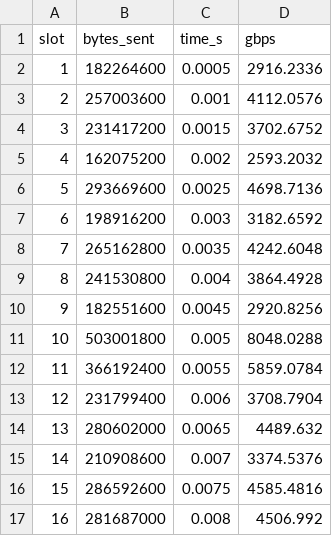
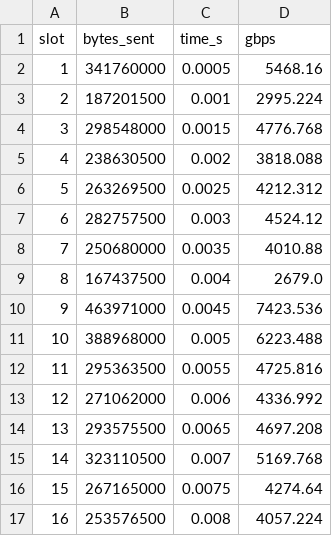
Before and after one commit to Secret-moon128/Snack-Overload, a CSV file: Backend/data/cleaned/throughput_slot_cell6.csv, drawn as a sheet; only a part is shown; the diff covers the shown part only.

Commit message:
Refactor data_cleaner.py for improved throughput estimation and slot handling
- Updated pkt-stats parsing to handle multiple rows per slot with sub-slot granularity.
- Enhanced throughput estimation logic to use a more accurate average packet size.
- Introduced aggregation functions for symbol-level records to slot-level totals.
- Improved logging for data cleaning process and added more informative messages.
- Cleaned up unused functions and streamlined CSV writing logic.

Enhance server.py with new debug endpoint and improved error handling

- Added a debug endpoint to retrieve the first 5 rows of cleaned CSV data for specified cells.
- Simplified threading logic for pipeline execution.
- Improved error handling to capture and log stack traces.

Revise topology.py for better clustering and loss detection

- Implemented cross-correlation of loss time windows for clustering cells.
- Added a window expansion function to account for timing offsets in loss detection.
- Enhanced logging to provide detailed loss rate statistics and clustering results.
- Adjusted clustering logic to dynamically adapt thresholds for better grouping of cells.

```diff
--- a/Backend/data/cleaned/throughput_slot_cell6.csv
+++ b/Backend/data/cleaned/throughput_slot_cell6.csv
@@ -1,17 +1,17 @@
 slot,bytes_sent,time_s,gbps
-1,182264600,0.0005,2916.2336
-2,257003600,0.001,4112.0576
-3,231417200,0.0015,3702.6752
-4,162075200,0.002,2593.2032
-5,293669600,0.0025,4698.7136
-6,198916200,0.003,3182.6592
-7,265162800,0.0035,4242.6048
-8,241530800,0.004,3864.4928
-9,182551600,0.0045,2920.8256
-10,503001800,0.005,8048.0288
-11,366192400,0.0055,5859.0784
-12,231799400,0.006,3708.7904
-13,280602000,0.0065,4489.632
-14,210908600,0.007,3374.5376
-15,286592600,0.0075,4585.4816
-16,281687000,0.008,4506.992
+1,341760000,0.0005,5468.16
+2,187201500,0.001,2995.224
+3,298548000,0.0015,4776.768
+4,238630500,0.002,3818.088
+5,263269500,0.0025,4212.312
+6,282757500,0.003,4524.12
+7,250680000,0.0035,4010.88
+8,167437500,0.004,2679.0
+9,463971000,0.0045,7423.536
+10,388968000,0.005,6223.488
+11,295363500,0.0055,4725.816
+12,271062000,0.006,4336.992
+13,293575500,0.0065,4697.208
+14,323110500,0.007,5169.768
+15,267165000,0.0075,4274.64
+16,253576500,0.008,4057.224
```
Also changed, not shown: 88 edited cells elsewhere in this file, Backend/data/cleaned/throughput_slot_cell11.csv, Backend/data/cleaned/throughput_slot_cell16.csv, 52 other files.
